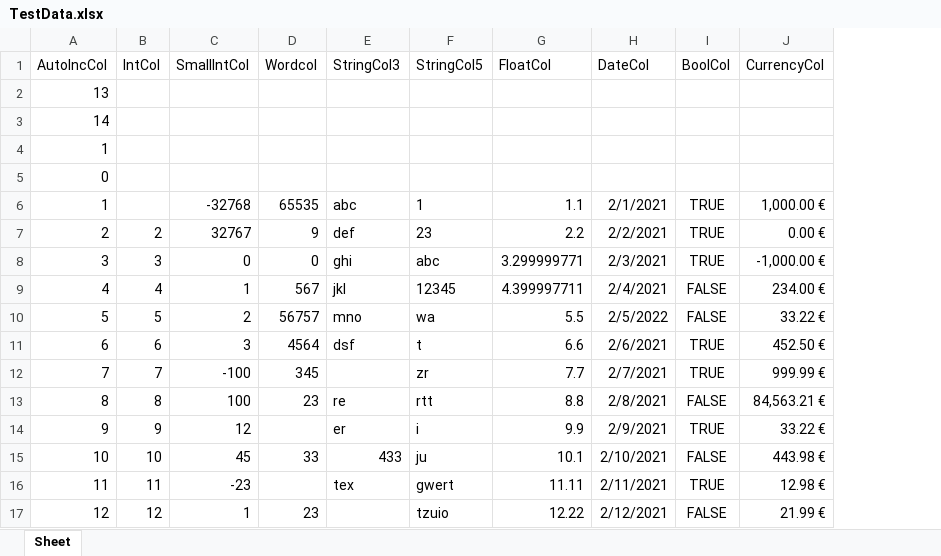
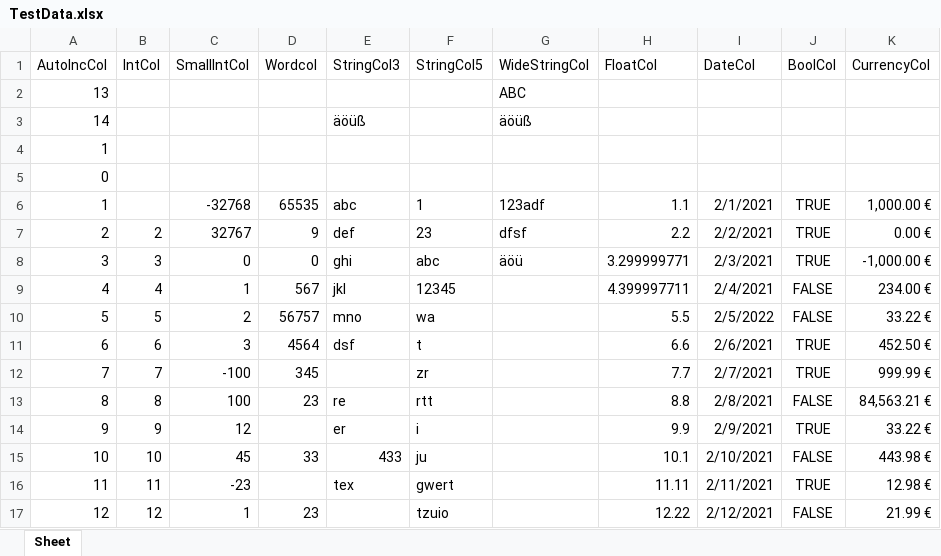
Before and after one commit to wp-xyz/FPSpreadsheetDataset, an Excel workbook: demos/TestData.xlsx, sheet Sheet, drawn as a sheet; values as stored, in another font and other column widths than the file's, no borders; the diff names each change by its address in the sheet, - before the commit and + after, or states it on an @@ line.

Commit message:
Update sample data file to new field types.

```diff
--- a/demos/TestData.xlsx (sheet Sheet)
+++ b/demos/TestData.xlsx (sheet Sheet)
+column G (WideStringCol), rows 2-8: ABC | äöüß |  |  | 123adf | dfsf | äöü
-E3 (StringCol3): (empty)
+E3 (StringCol3): äöüß
```
Also changed, not shown: 1 other file.
